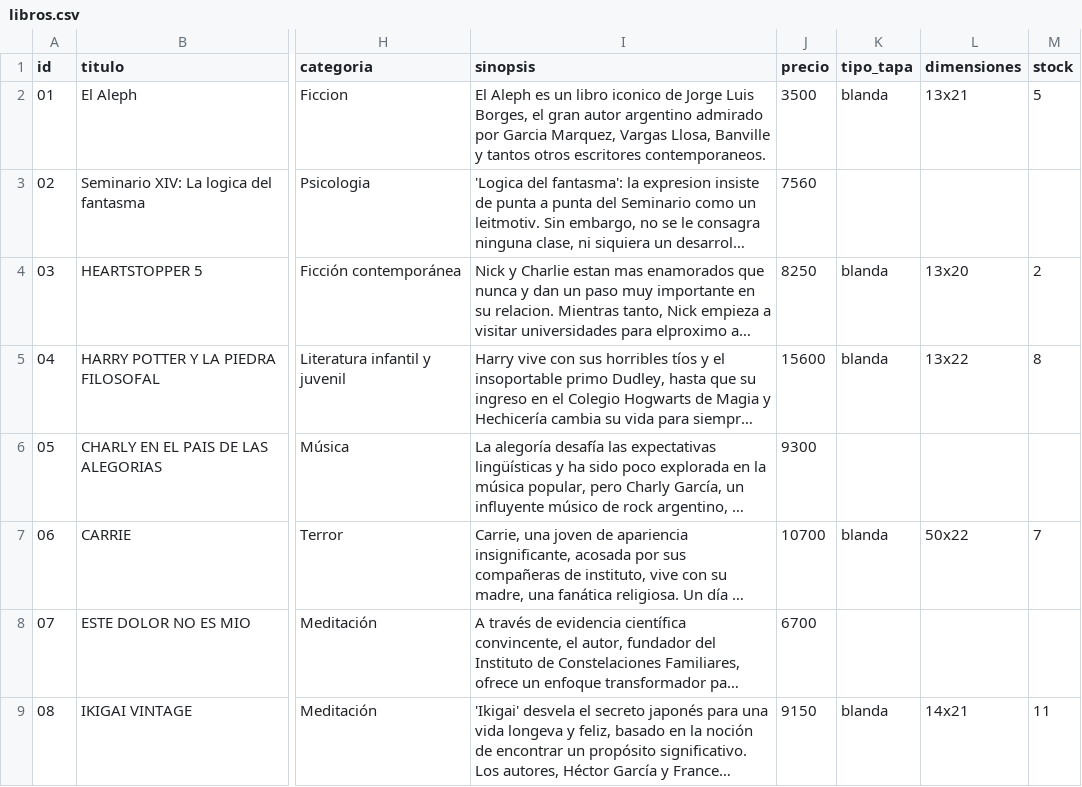
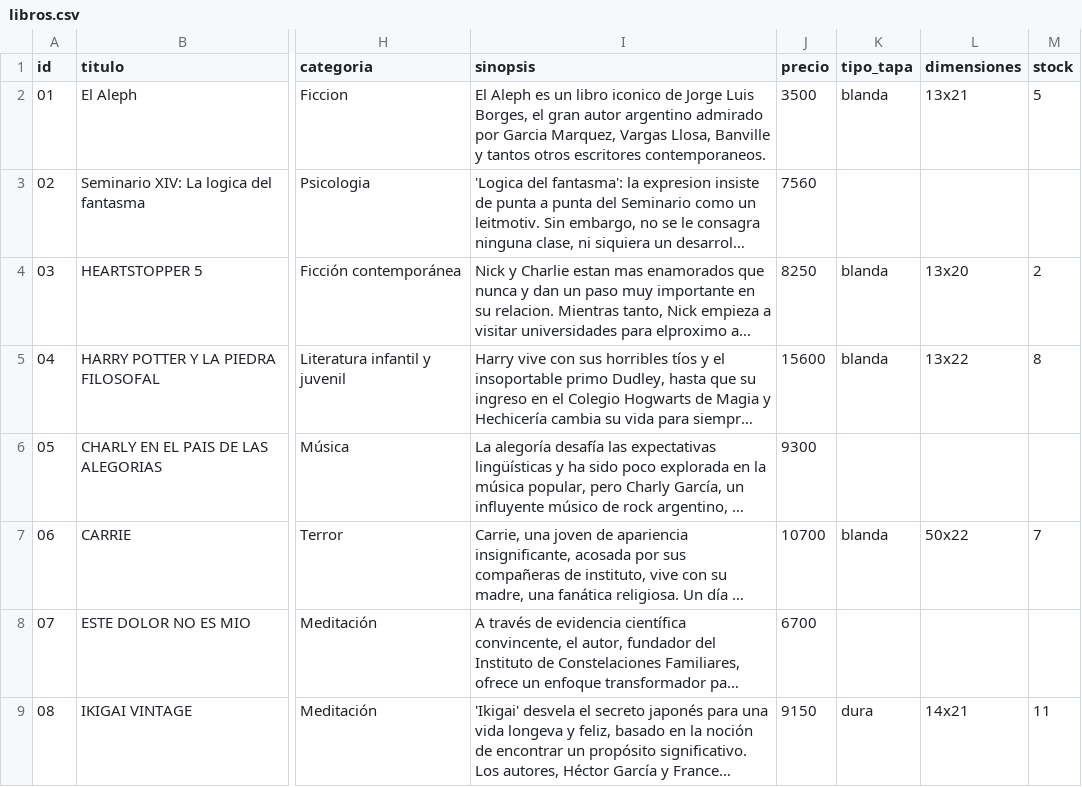
Before and after one commit to JuannRob/final-lab2, a CSV file: libros.csv, drawn as a sheet; only a part is shown, gaps mark what is left out; long unchanged cells end in …; the diff names each change by its address in the sheet, - before the commit and + after, or states it on an @@ line.

```diff
--- a/libros.csv
+++ b/libros.csv
-K9 (tipo_tapa): blanda
+K9 (tipo_tapa): dura
```
Also changed, not shown: 5 other files.
